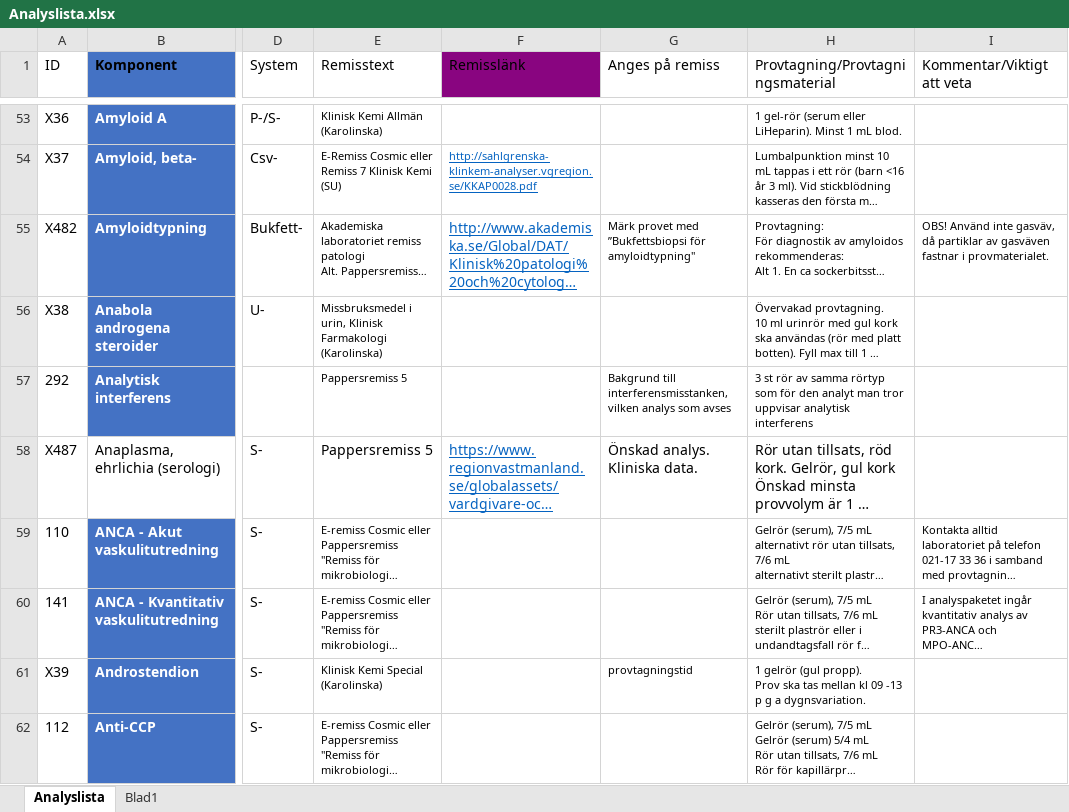
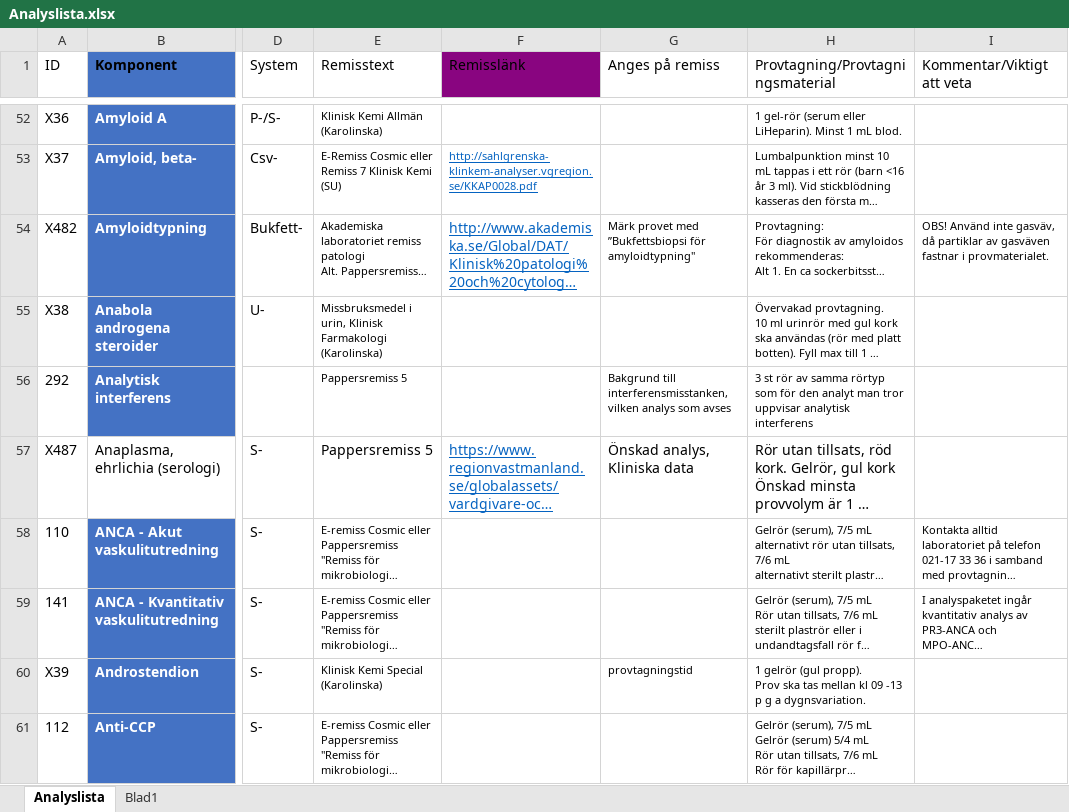
Before and after one commit to LabVastmanland/methodlist, an Excel workbook: data/Analyslista.xlsx, sheet Analyslista, drawn as a sheet; only a part is shown, gaps mark what is left out; long unchanged cells end in …; values as stored, in another font and other column widths than the file's, no borders; conditional formats and table styles not drawn; addresses are those after the commit; the diff covers the shown part only; the diff names each change by its address in the sheet, - before the commit and + after, or states it on an @@ line.

```diff
--- a/data/Analyslista.xlsx (sheet Analyslista)
+++ b/data/Analyslista.xlsx (sheet Analyslista)
-G57 (Anges på remiss): Önskad analys. Kliniska data.
+G57 (Anges på remiss): Önskad analys, Kliniska data
```
Also changed, not shown: 1 removed row and 17 edited cells elsewhere in this sheet.
